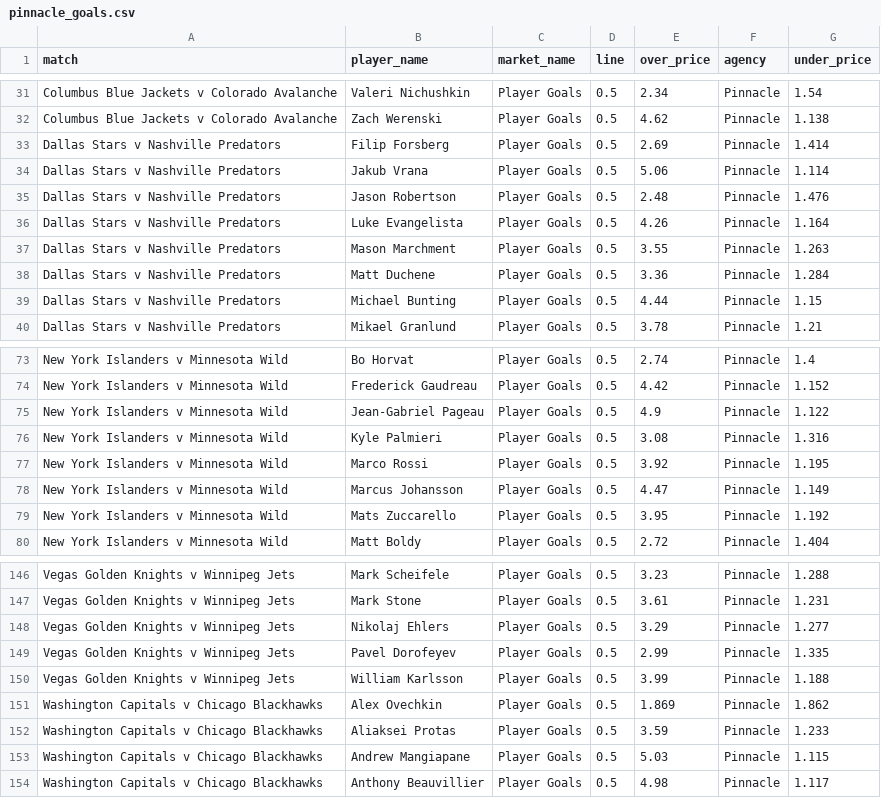
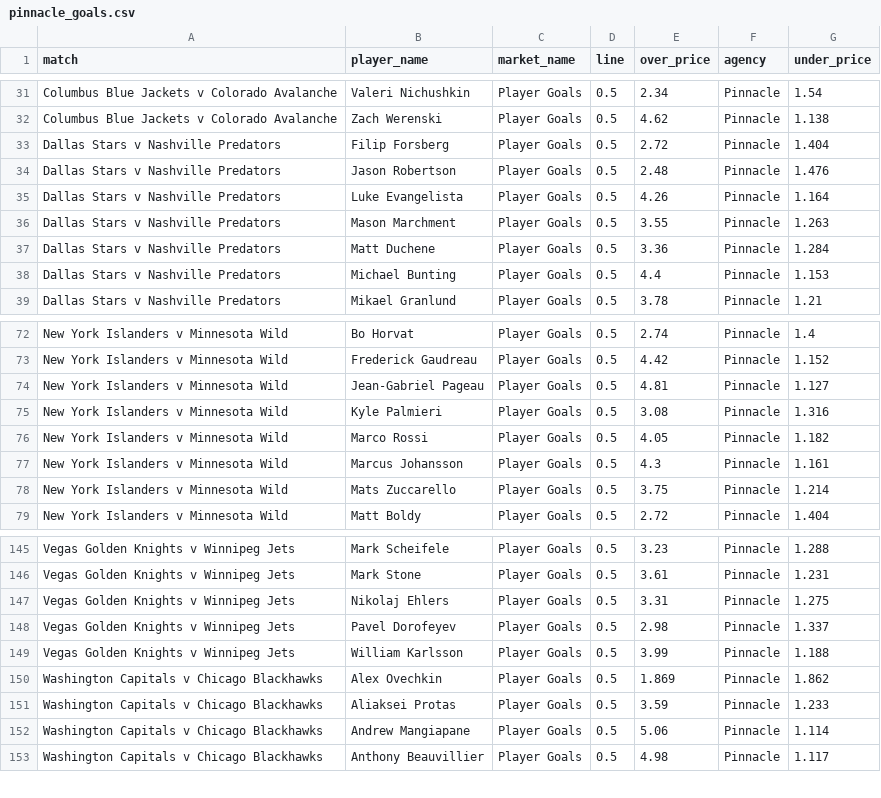
Before and after one commit to jamesbrown1417/NHL, a CSV file: Data/scraped_odds/pinnacle_goals.csv, drawn as a sheet; only a part is shown, gaps mark what is left out; the diff covers the shown part only.

```diff
--- a/Data/scraped_odds/pinnacle_goals.csv
+++ b/Data/scraped_odds/pinnacle_goals.csv
@@ -32,4 +32,3 @@ Columbus Blue Jackets v Colorado Avalanche,Valeri Nichushkin,Player Goals,0.5,2.
 Columbus Blue Jackets v Colorado Avalanche,Zach Werenski,Player Goals,0.5,4.62,Pinnacle,1.138
-Dallas Stars v Nashville Predators,Filip Forsberg,Player Goals,0.5,2.69,Pinnacle,1.414
-Dallas Stars v Nashville Predators,Jakub Vrana,Player Goals,0.5,5.06,Pinnacle,1.114
+Dallas Stars v Nashville Predators,Filip Forsberg,Player Goals,0.5,2.72,Pinnacle,1.404
 Dallas Stars v Nashville Predators,Jason Robertson,Player Goals,0.5,2.48,Pinnacle,1.476
@@ -38,3 +37,3 @@ Dallas Stars v Nashville Predators,Mason Marchment,Player Goals,0.5,3.55,Pinnacl
 Dallas Stars v Nashville Predators,Matt Duchene,Player Goals,0.5,3.36,Pinnacle,1.284
-Dallas Stars v Nashville Predators,Michael Bunting,Player Goals,0.5,4.44,Pinnacle,1.15
+Dallas Stars v Nashville Predators,Michael Bunting,Player Goals,0.5,4.4,Pinnacle,1.153
 Dallas Stars v Nashville Predators,Mikael Granlund,Player Goals,0.5,3.78,Pinnacle,1.21
@@ -74,7 +73,7 @@ New York Islanders v Minnesota Wild,Bo Horvat,Player Goals,0.5,2.74,Pinnacle,1.4
 New York Islanders v Minnesota Wild,Frederick Gaudreau,Player Goals,0.5,4.42,Pinnacle,1.152
-New York Islanders v Minnesota Wild,Jean-Gabriel Pageau,Player Goals,0.5,4.9,Pinnacle,1.122
+New York Islanders v Minnesota Wild,Jean-Gabriel Pageau,Player Goals,0.5,4.81,Pinnacle,1.127
 New York Islanders v Minnesota Wild,Kyle Palmieri,Player Goals,0.5,3.08,Pinnacle,1.316
-New York Islanders v Minnesota Wild,Marco Rossi,Player Goals,0.5,3.92,Pinnacle,1.195
-New York Islanders v Minnesota Wild,Marcus Johansson,Player Goals,0.5,4.47,Pinnacle,1.149
-New York Islanders v Minnesota Wild,Mats Zuccarello,Player Goals,0.5,3.95,Pinnacle,1.192
+New York Islanders v Minnesota Wild,Marco Rossi,Player Goals,0.5,4.05,Pinnacle,1.182
+New York Islanders v Minnesota Wild,Marcus Johansson,Player Goals,0.5,4.3,Pinnacle,1.161
+New York Islanders v Minnesota Wild,Mats Zuccarello,Player Goals,0.5,3.75,Pinnacle,1.214
 New York Islanders v Minnesota Wild,Matt Boldy,Player Goals,0.5,2.72,Pinnacle,1.404
@@ -147,4 +146,4 @@ Vegas Golden Knights v Winnipeg Jets,Mark Scheifele,Player Goals,0.5,3.23,Pinnac
 Vegas Golden Knights v Winnipeg Jets,Mark Stone,Player Goals,0.5,3.61,Pinnacle,1.231
-Vegas Golden Knights v Winnipeg Jets,Nikolaj Ehlers,Player Goals,0.5,3.29,Pinnacle,1.277
-Vegas Golden Knights v Winnipeg Jets,Pavel Dorofeyev,Player Goals,0.5,2.99,Pinnacle,1.335
+Vegas Golden Knights v Winnipeg Jets,Nikolaj Ehlers,Player Goals,0.5,3.31,Pinnacle,1.275
+Vegas Golden Knights v Winnipeg Jets,Pavel Dorofeyev,Player Goals,0.5,2.98,Pinnacle,1.337
 Vegas Golden Knights v Winnipeg Jets,William Karlsson,Player Goals,0.5,3.99,Pinnacle,1.188
@@ -152,3 +151,3 @@ Washington Capitals v Chicago Blackhawks,Alex Ovechkin,Player Goals,0.5,1.869,Pi
 Washington Capitals v Chicago Blackhawks,Aliaksei Protas,Player Goals,0.5,3.59,Pinnacle,1.233
-Washington Capitals v Chicago Blackhawks,Andrew Mangiapane,Player Goals,0.5,5.03,Pinnacle,1.115
+Washington Capitals v Chicago Blackhawks,Andrew Mangiapane,Player Goals,0.5,5.06,Pinnacle,1.114
 Washington Capitals v Chicago Blackhawks,Anthony Beauvillier,Player Goals,0.5,4.98,Pinnacle,1.117
```
Also changed, not shown: 4 edited cells elsewhere in this file, Data/BET365_HTML/urls.csv, Data/scraped_odds/pinnacle_shots_on_goal.csv, 28 other files.
